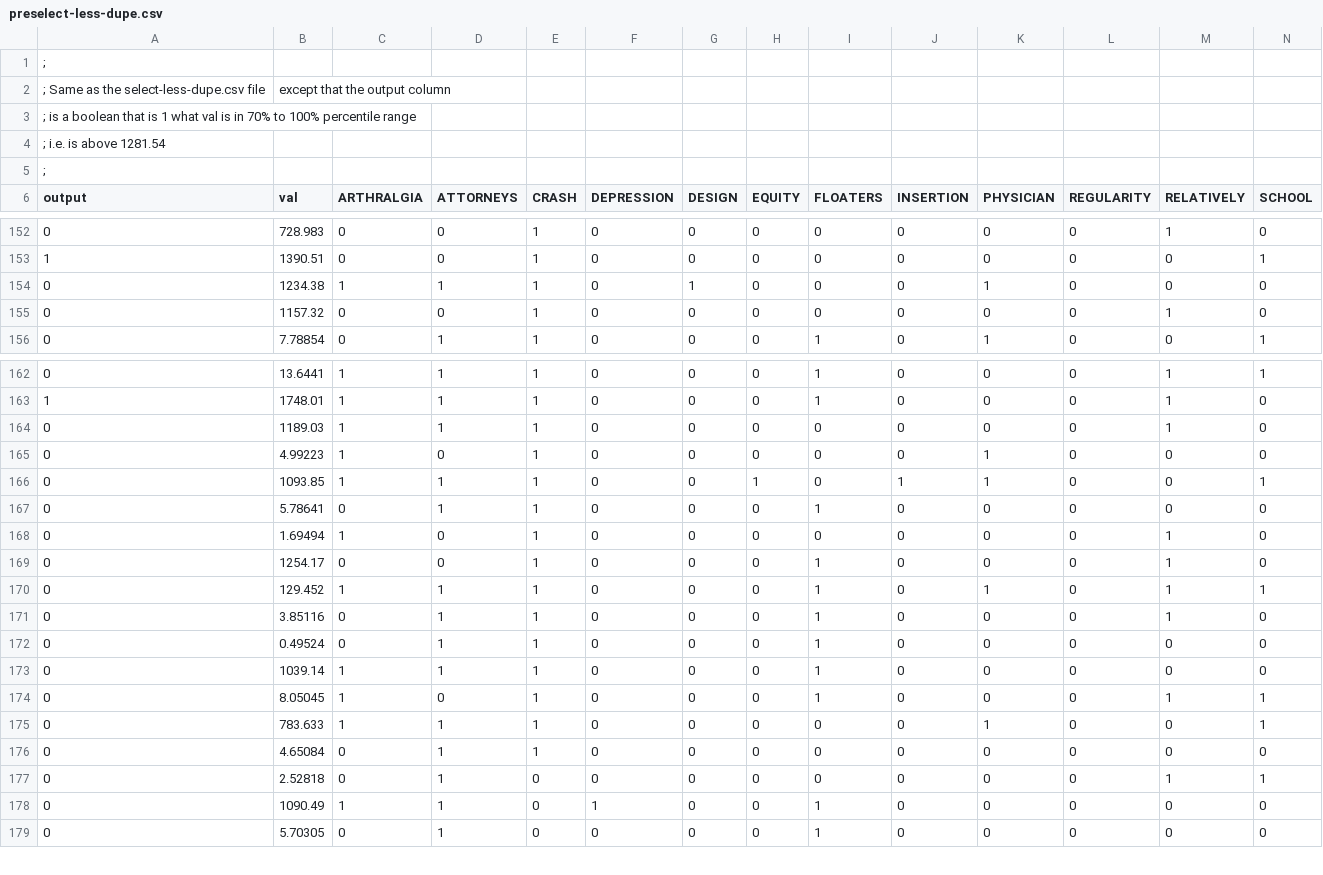
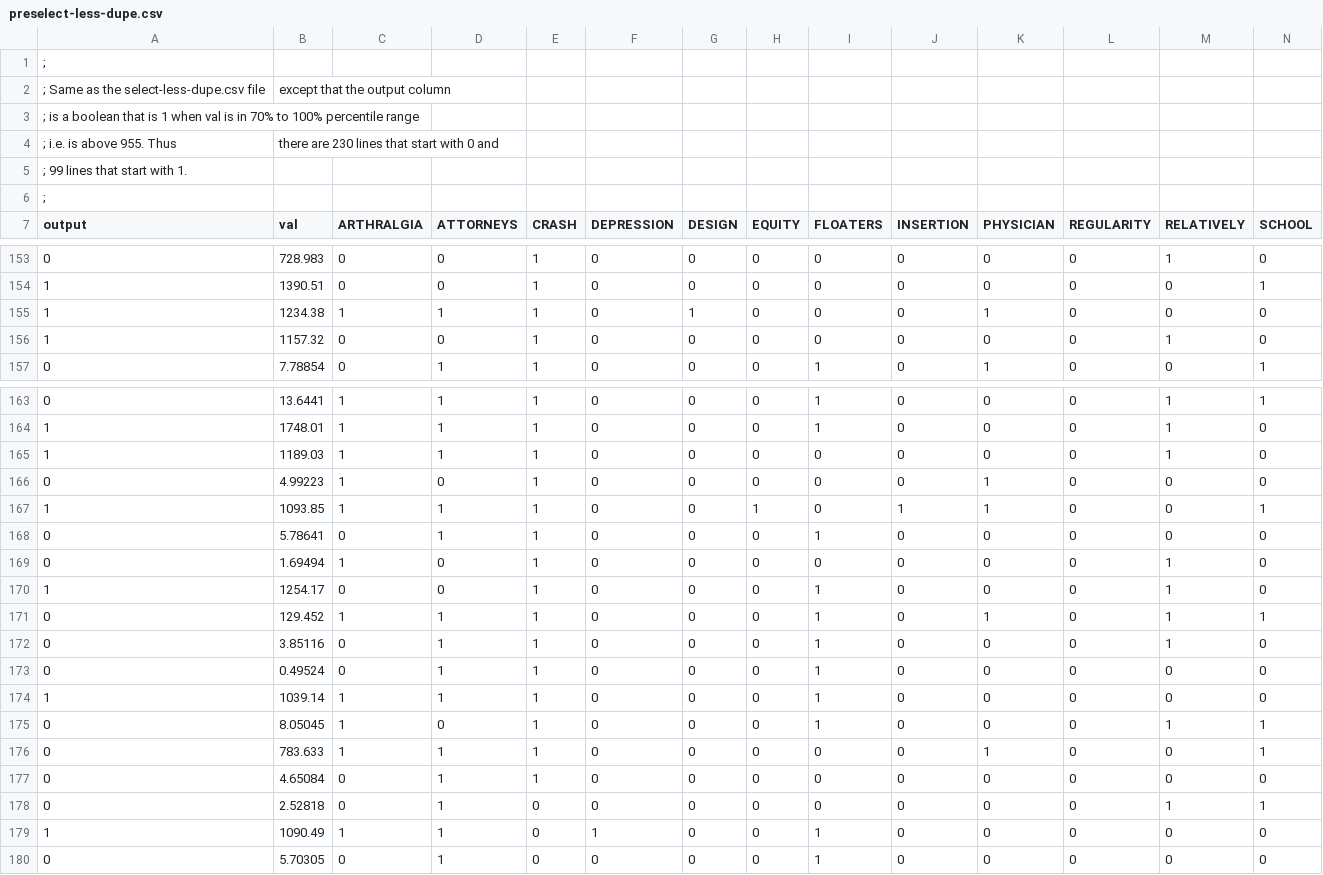
Before and after one commit to opencog/dimensional-embedding, a CSV file: moses/preselect-less-dupe.csv, drawn as a sheet; only a part is shown, gaps mark what is left out; addresses are those after the commit; rows hold the shown columns only; the diff covers the shown part only; the diff names each change by its address in the sheet, - before the commit and + after, or states it on an @@ line.

Commit message:
moses UTest: fix mis-designed data files

```diff
--- a/moses/preselect-less-dupe.csv
+++ b/moses/preselect-less-dupe.csv
-A3 (output): …is 1 what val is…
+A3 (output): …is 1 when val is…
+row 4: ; i.e. is above 955. Thus | there are 230 lines that start with 0 and
-A5 (output): ; i.e. is above 1281.54
+A5 (output): ; 99 lines that start with 1.
-A155:A156 (output): 0
+A155:A156 (output): 1
-A165 (output): 0
+A165 (output): 1
-A167 (output): 0
+A167 (output): 1
-A170 (output): 0
+A170 (output): 1
-A174 (output): 0
+A174 (output): 1
-A179 (output): 0
+A179 (output): 1
```
Also changed, not shown: 19 edited cells elsewhere in this file, moses/preselect-no-dupe.csv, moses/preselect.csv.
